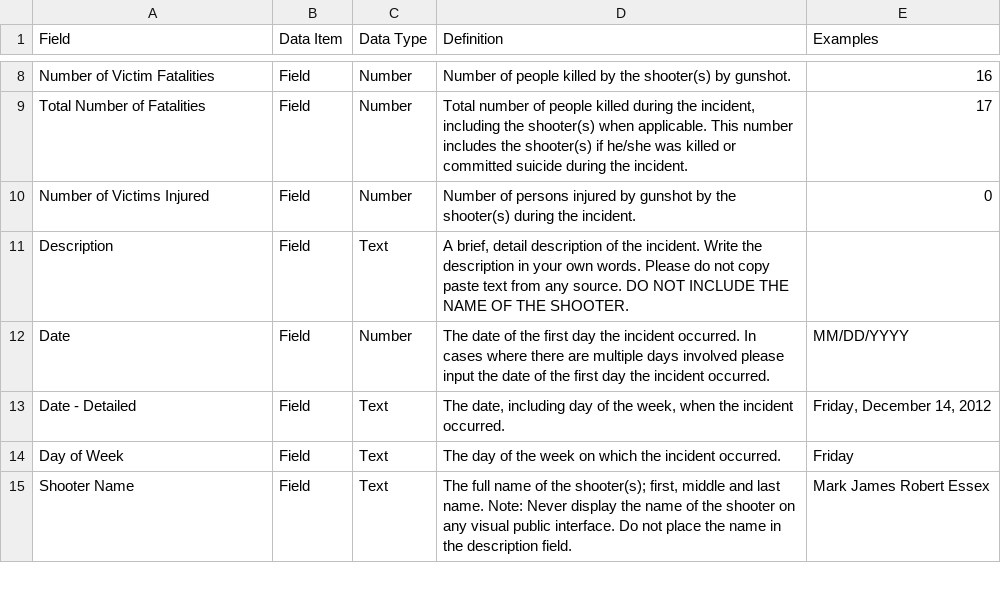
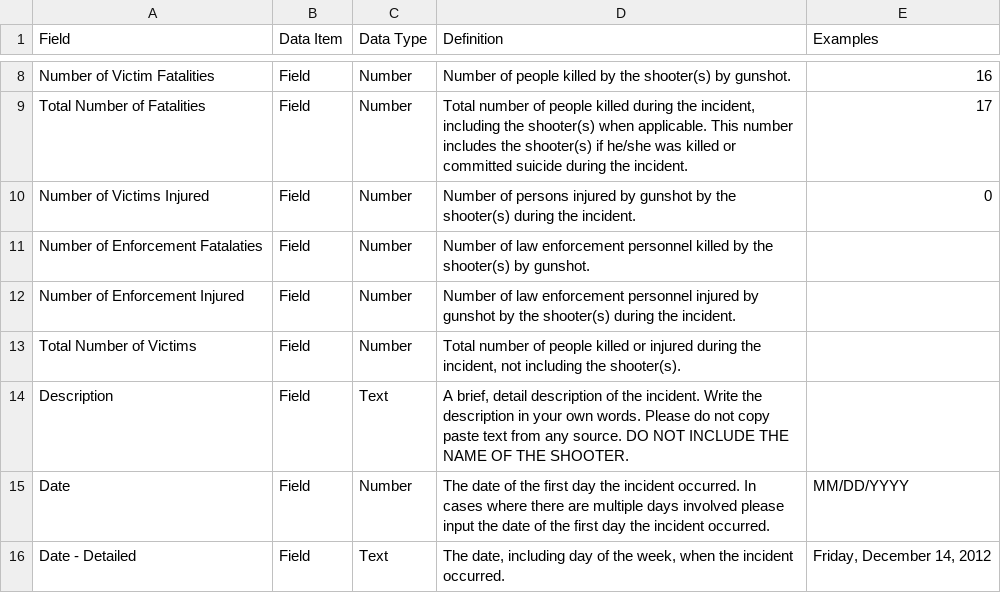
Before and after one commit to StanfordGeospatialCenter/MSA, a CSV file: Methodology/Stanford_MSA_Data_Dictionary (V.4).csv, drawn as a sheet; only a part is shown, gaps mark what is left out; the shorter side is filled out with more unchanged rows.

Commit message:
Add fields (law enforcement victims)

```diff
--- a/Methodology/Stanford_MSA_Data_Dictionary (V.4).csv
+++ b/Methodology/Stanford_MSA_Data_Dictionary (V.4).csv
@@ -10,2 +10,5 @@ Total Number of Fatalities,Field,Number,"Total number of people killed during th
 Number of Victims Injured,Field,Number,Number of persons injured by gunshot by the shooter(s) during the incident.,0
+Number of Enforcement Fatalaties,Field,Number,Number of law enforcement personnel killed by the shooter(s) by gunshot.,
+Number of Enforcement Injured,Field,Number,Number of law enforcement personnel injured by gunshot by the shooter(s) during the incident.,
+Total Number of Victims,Field,Number,"Total number of people killed or injured during the incident, not including the shooter(s).",
 Description,Field,Text,"A brief, detail description of the incident. Write the description in your own words. Please do not copy paste text from any source. DO NOT INCLUDE THE NAME OF THE SHOOTER.",
```
